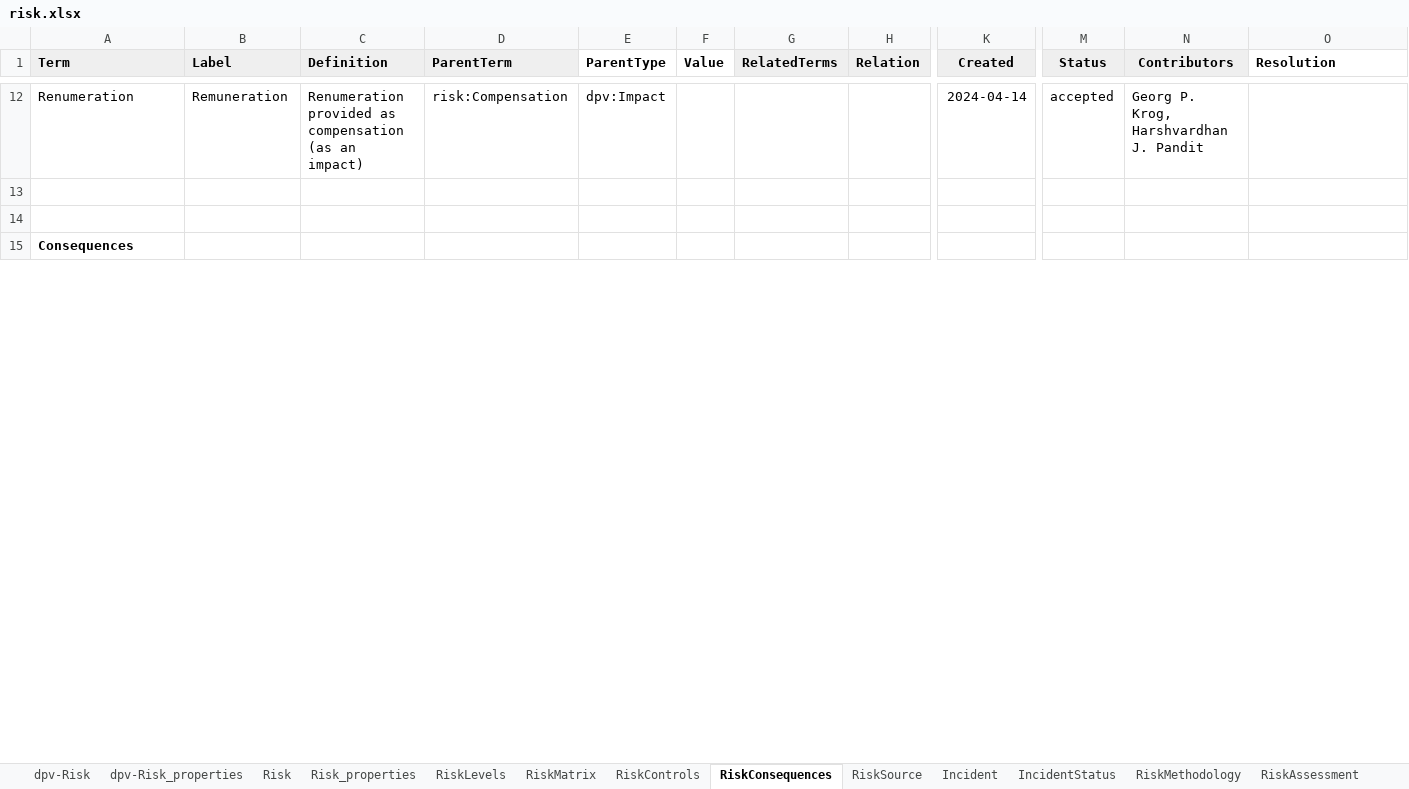
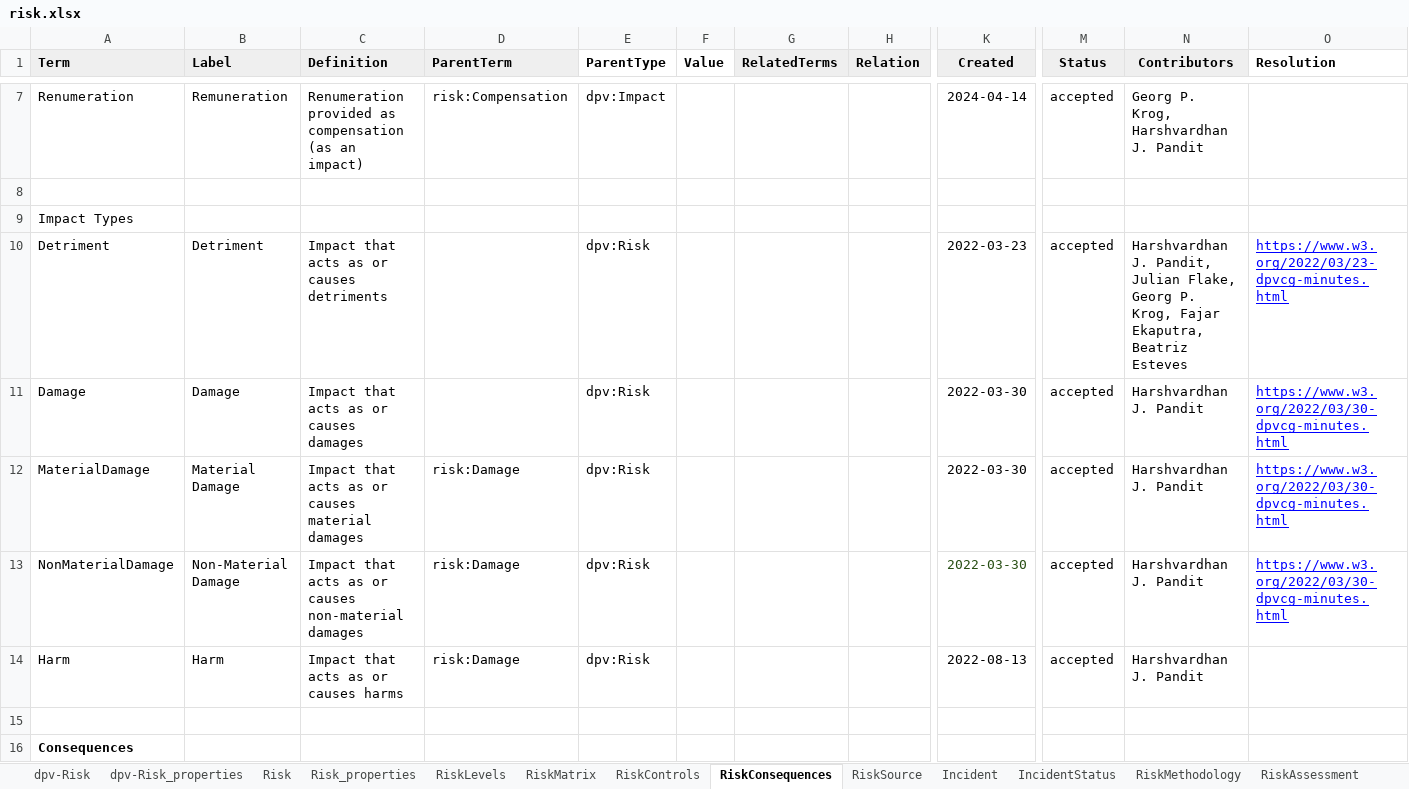
Before and after one commit to w3c/dpv, an Excel workbook: code/vocab_csv/risk.xlsx, sheet RiskConsequences, drawn as a sheet; only a part is shown, gaps mark what is left out; values as stored, in another font and other column widths than the file's, no borders; charts and pictures and conditional formats not drawn; rows hold the shown columns only; the diff covers the shown part only; the diff names each change by its address in the sheet, - before the commit and + after, or states it on an @@ line.

Commit message:
change RISK and EU-AIAct concepts
- RISK has consequences and impacts be declared as dpv:Risk to enable
  their use contextually as risk sources, consequences, or impacts
- EU-AIAct RiskManagementSystem parent has been changed to
  risk:RiskManagement (with the definition change in RISK) to align the
  regulation with the standard in terms being used

```diff
--- a/code/vocab_csv/risk.xlsx (sheet RiskConsequences)
+++ b/code/vocab_csv/risk.xlsx (sheet RiskConsequences)
+row 9: Impact Types
+row 10: Detriment | Detriment | Impact that acts as or causes detriments |  | dpv:Risk |  |  |  | 2022-03-23 | accepted | Harshvardhan J. Pandit, Julian Flake, Georg P. Krog, Fajar Ekaputra, Beatriz Esteves | https://www.w3.org/2022/03/23-dpvcg-minutes.html
+row 11: Damage | Damage | Impact that acts as or causes damages |  | dpv:Risk |  |  |  | 2022-03-30 | accepted | Harshvardhan J. Pandit | https://www.w3.org/2022/03/30-dpvcg-minutes.html
+row 12: MaterialDamage | Material Damage | Impact that acts as or causes material damages | risk:Damage | dpv:Risk |  |  |  | 2022-03-30 | accepted | Harshvardhan J. Pandit | https://www.w3.org/2022/03/30-dpvcg-minutes.html
+row 13: NonMaterialDamage | Non-Material Damage | Impact that acts as or causes non-material damages | risk:Damage | dpv:Risk |  |  |  | 2022-03-30 | accepted | Harshvardhan J. Pandit | https://www.w3.org/2022/03/30-dpvcg-minutes.html
+row 14: Harm | Harm | Impact that acts as or causes harms | risk:Damage | dpv:Risk |  |  |  | 2022-08-13 | accepted | Harshvardhan J. Pandit
```
Also changed, not shown: 5 removed rows, 170 edited cells and cell formats elsewhere in this sheet, sheet Risk, code/vocab_csv/eu-aiact.xlsx, 58 other files.
